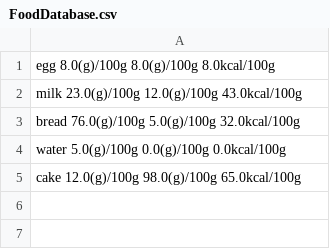
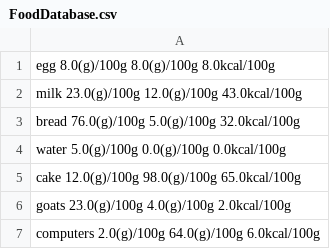
Before and after one commit to giamorri/caloriecounter, a CSV file: caloriecounter/resources/FoodDatabase.csv, drawn as a sheet; the diff names each change by its address in the sheet, - before the commit and + after, or states it on an @@ line.

```diff
--- a/caloriecounter/resources/FoodDatabase.csv
+++ b/caloriecounter/resources/FoodDatabase.csv
+row 6: goats 23.0(g)/100g 4.0(g)/100g 2.0kcal/100g
+row 7: computers 2.0(g)/100g 64.0(g)/100g 6.0kcal/100g
```
Also changed, not shown: 3 other files.
